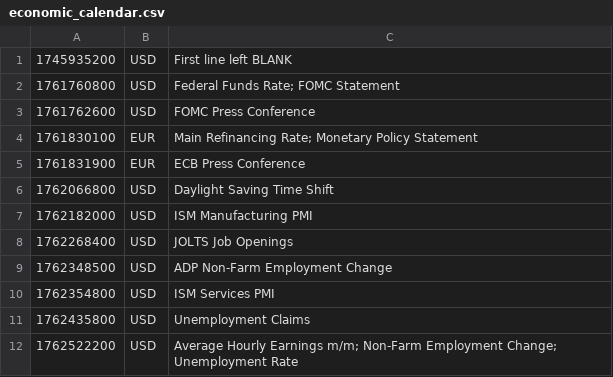
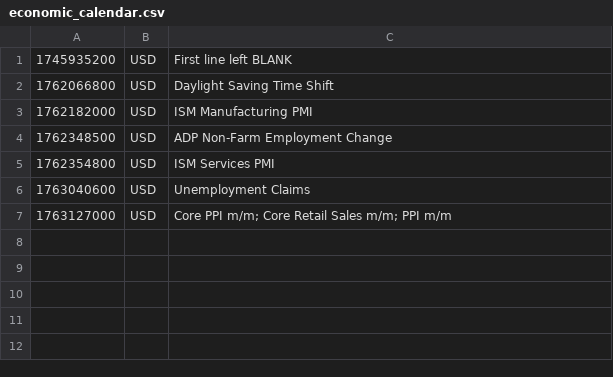
Before and after one commit to PatrickTata/HIN, a CSV file: economic_calendar.csv, drawn as a sheet.

Commit message:
Add files via upload

```diff
--- a/economic_calendar.csv
+++ b/economic_calendar.csv
@@ -1,12 +1,7 @@
 1745935200,USD,First line left BLANK
-1761760800,USD,Federal Funds Rate; FOMC Statement
-1761762600,USD,FOMC Press Conference
-1761830100,EUR,Main Refinancing Rate; Monetary Policy Statement
-1761831900,EUR,ECB Press Conference
 1762066800,USD,Daylight Saving Time Shift
 1762182000,USD,ISM Manufacturing PMI
-1762268400,USD,JOLTS Job Openings
 1762348500,USD,ADP Non-Farm Employment Change
 1762354800,USD,ISM Services PMI
-1762435800,USD,Unemployment Claims
-1762522200,USD,Average Hourly Earnings m/m; Non-Farm Employment Change; Unemployment Rate
+1763040600,USD,Unemployment Claims
+1763127000,USD,Core PPI m/m; Core Retail Sales m/m; PPI m/m
```
